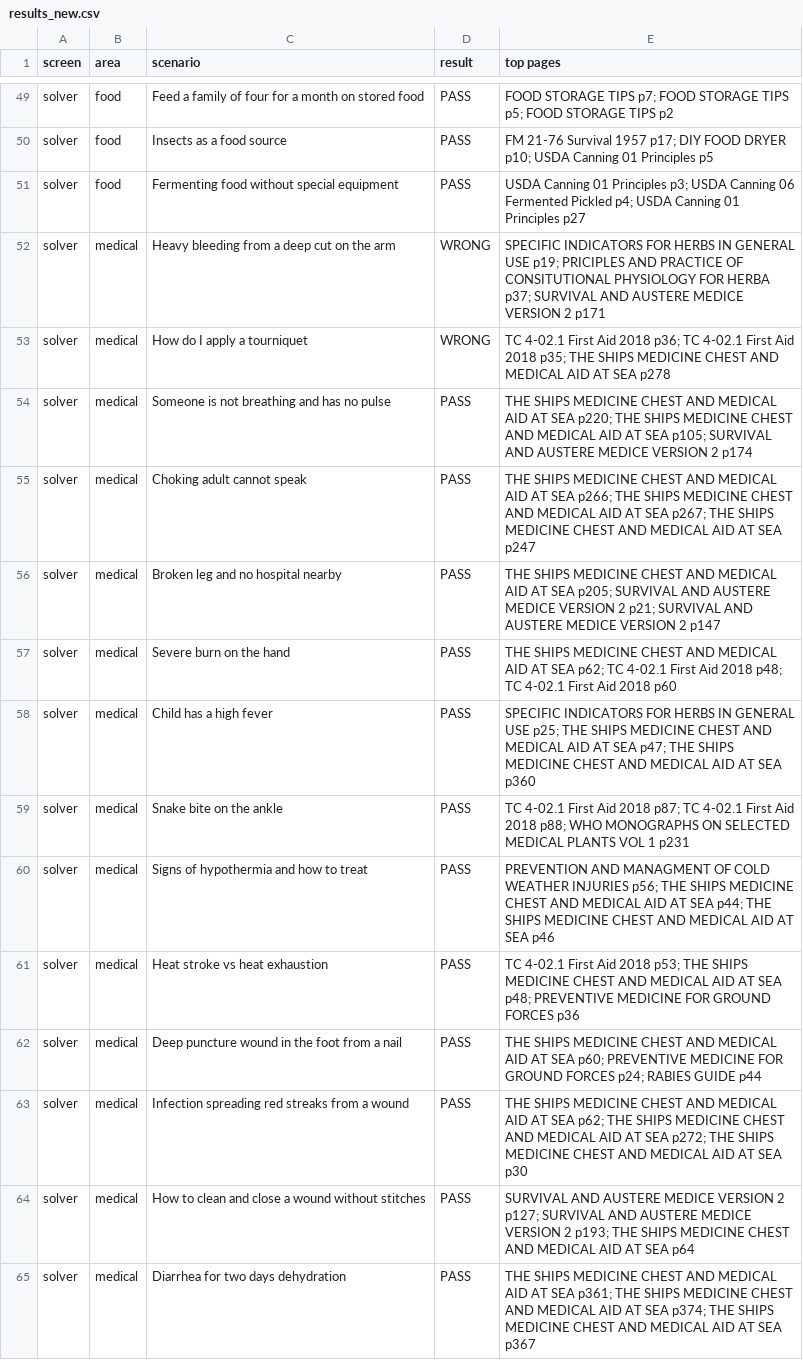
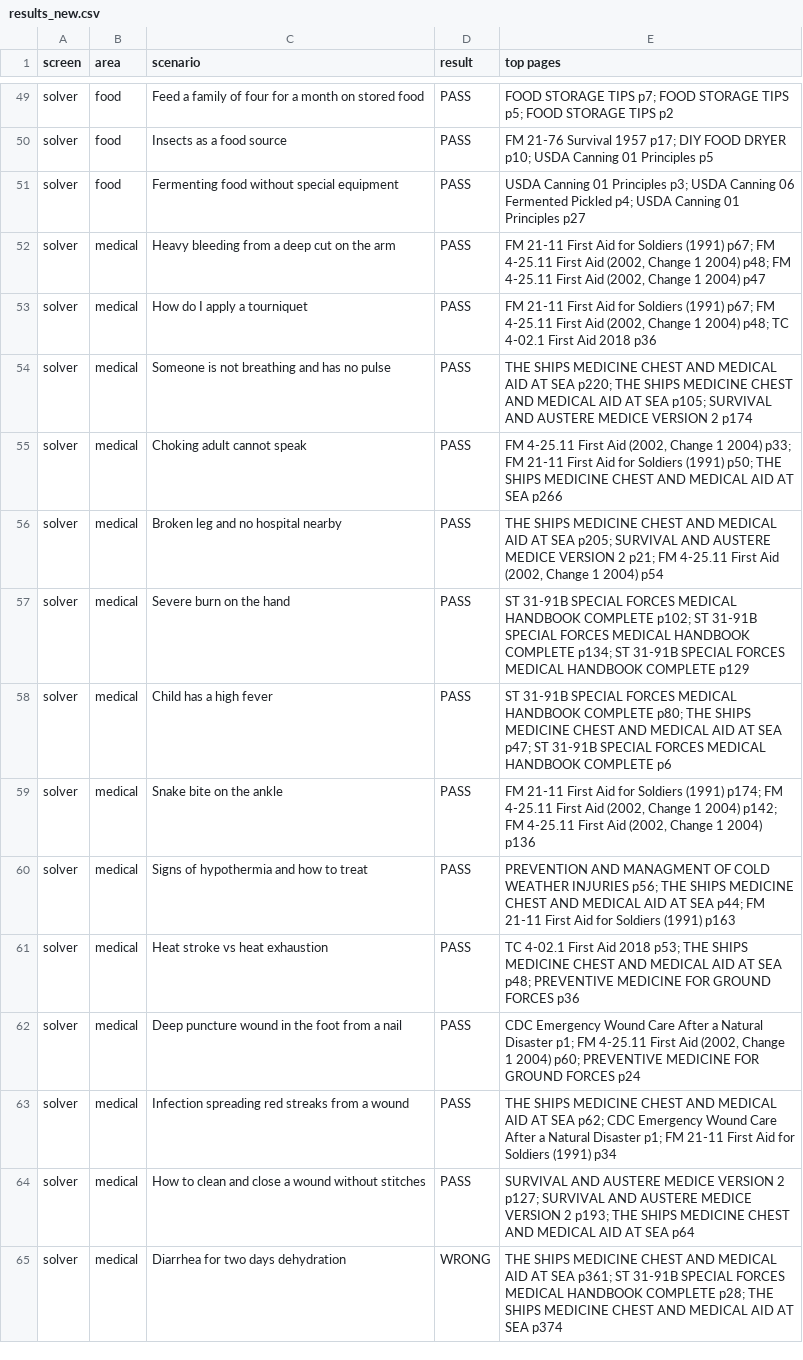
Before and after one commit to oldskol73-sudo/Survival-Guide-App, a CSV file: tool/rag_eval/results_new.csv, drawn as a sheet; only a part is shown, gaps mark what is left out; the diff covers the shown part only.

```diff
--- a/tool/rag_eval/results_new.csv
+++ b/tool/rag_eval/results_new.csv
@@ -51,15 +51,15 @@ solver,food,Insects as a food source,PASS,FM 21-76 Survival 1957 p17; DIY FOOD D
 solver,food,Fermenting food without special equipment,PASS,USDA Canning 01 Principles p3; USDA Canning 06 Fermented Pickled p4; USDA Canning 01 Principles p27
-solver,medical,Heavy bleeding from a deep cut on the arm,WRONG,SPECIFIC INDICATORS FOR HERBS IN GENERAL USE p19; PRICIPLES AND PRACTICE OF CONSITUTIONAL PHYSIOLOGY FOR HERBA p37; SURVIVAL AND AUSTERE  MEDICE VERSION 2 p171
-solver,medical,How do I apply a tourniquet,WRONG,TC 4-02.1 First Aid 2018 p36; TC 4-02.1 First Aid 2018 p35; THE SHIPS MEDICINE CHEST AND MEDICAL AID AT SEA p278
+solver,medical,Heavy bleeding from a deep cut on the arm,PASS,"FM 21-11 First Aid for Soldiers (1991) p67; FM 4-25.11 First Aid (2002, Change 1 2004) p48; FM 4-25.11 First Aid (2002, Change 1 2004) p47"
+solver,medical,How do I apply a tourniquet,PASS,"FM 21-11 First Aid for Soldiers (1991) p67; FM 4-25.11 First Aid (2002, Change 1 2004) p48; TC 4-02.1 First Aid 2018 p36"
 solver,medical,Someone is not breathing and has no pulse,PASS,THE SHIPS MEDICINE CHEST AND MEDICAL AID AT SEA p220; THE SHIPS MEDICINE CHEST AND MEDICAL AID AT SEA p105; SURVIVAL AND AUSTERE  MEDICE VERSION 2 p174
-solver,medical,Choking adult cannot speak,PASS,THE SHIPS MEDICINE CHEST AND MEDICAL AID AT SEA p266; THE SHIPS MEDICINE CHEST AND MEDICAL AID AT SEA p267; THE SHIPS MEDICINE CHEST AND MEDICAL AID AT SEA p247
-solver,medical,Broken leg and no hospital nearby,PASS,THE SHIPS MEDICINE CHEST AND MEDICAL AID AT SEA p205; SURVIVAL AND AUSTERE  MEDICE VERSION 2 p21; SURVIVAL AND AUSTERE  MEDICE VERSION 2 p147
-solver,medical,Severe burn on the hand,PASS,THE SHIPS MEDICINE CHEST AND MEDICAL AID AT SEA p62; TC 4-02.1 First Aid 2018 p48; TC 4-02.1 First Aid 2018 p60
-solver,medical,Child has a high fever,PASS,SPECIFIC INDICATORS FOR HERBS IN GENERAL USE p25; THE SHIPS MEDICINE CHEST AND MEDICAL AID AT SEA p47; THE SHIPS MEDICINE CHEST AND MEDICAL AID AT SEA p360
-solver,medical,Snake bite on the ankle,PASS,TC 4-02.1 First Aid 2018 p87; TC 4-02.1 First Aid 2018 p88; WHO MONOGRAPHS ON SELECTED MEDICAL PLANTS VOL 1 p231
-solver,medical,Signs of hypothermia and how to treat,PASS,PREVENTION AND MANAGMENT OF COLD WEATHER INJURIES p56; THE SHIPS MEDICINE CHEST AND MEDICAL AID AT SEA p44; THE SHIPS MEDICINE CHEST AND MEDICAL AID AT SEA p46
+solver,medical,Choking adult cannot speak,PASS,"FM 4-25.11 First Aid (2002, Change 1 2004) p33; FM 21-11 First Aid for Soldiers (1991) p50; THE SHIPS MEDICINE CHEST AND MEDICAL AID AT SEA p266"
+solver,medical,Broken leg and no hospital nearby,PASS,"THE SHIPS MEDICINE CHEST AND MEDICAL AID AT SEA p205; SURVIVAL AND AUSTERE  MEDICE VERSION 2 p21; FM 4-25.11 First Aid (2002, Change 1 2004) p54"
+solver,medical,Severe burn on the hand,PASS,ST 31-91B SPECIAL FORCES MEDICAL HANDBOOK COMPLETE p102; ST 31-91B SPECIAL FORCES MEDICAL HANDBOOK COMPLETE p134; ST 31-91B SPECIAL FORCES MEDICAL HANDBOOK COMPLETE p129
+solver,medical,Child has a high fever,PASS,ST 31-91B SPECIAL FORCES MEDICAL HANDBOOK COMPLETE p80; THE SHIPS MEDICINE CHEST AND MEDICAL AID AT SEA p47; ST 31-91B SPECIAL FORCES MEDICAL HANDBOOK COMPLETE p6
+solver,medical,Snake bite on the ankle,PASS,"FM 21-11 First Aid for Soldiers (1991) p174; FM 4-25.11 First Aid (2002, Change 1 2004) p142; FM 4-25.11 First Aid (2002, Change 1 2004) p136"
+solver,medical,Signs of hypothermia and how to treat,PASS,PREVENTION AND MANAGMENT OF COLD WEATHER INJURIES p56; THE SHIPS MEDICINE CHEST AND MEDICAL AID AT SEA p44; FM 21-11 First Aid for Soldiers (1991) p163
 solver,medical,Heat stroke vs heat exhaustion,PASS,TC 4-02.1 First Aid 2018 p53; THE SHIPS MEDICINE CHEST AND MEDICAL AID AT SEA p48; PREVENTIVE MEDICINE FOR GROUND FORCES p36
-solver,medical,Deep puncture wound in the foot from a nail,PASS,THE SHIPS MEDICINE CHEST AND MEDICAL AID AT SEA p60; PREVENTIVE MEDICINE FOR GROUND FORCES p24; RABIES GUIDE p44
-solver,medical,Infection spreading red streaks from a wound,PASS,THE SHIPS MEDICINE CHEST AND MEDICAL AID AT SEA p62; THE SHIPS MEDICINE CHEST AND MEDICAL AID AT SEA p272; THE SHIPS MEDICINE CHEST AND MEDICAL AID AT SEA p30
+solver,medical,Deep puncture wound in the foot from a nail,PASS,"CDC Emergency Wound Care After a Natural Disaster p1; FM 4-25.11 First Aid (2002, Change 1 2004) p60; PREVENTIVE MEDICINE FOR GROUND FORCES p24"
+solver,medical,Infection spreading red streaks from a wound,PASS,THE SHIPS MEDICINE CHEST AND MEDICAL AID AT SEA p62; CDC Emergency Wound Care After a Natural Disaster p1; FM 21-11 First Aid for Soldiers (1991) p34
 solver,medical,How to clean and close a wound without stitches,PASS,SURVIVAL AND AUSTERE  MEDICE VERSION 2 p127; SURVIVAL AND AUSTERE  MEDICE VERSION 2 p193; THE SHIPS MEDICINE CHEST AND MEDICAL AID AT SEA p64
-solver,medical,Diarrhea for two days dehydration,PASS,THE SHIPS MEDICINE CHEST AND MEDICAL AID AT SEA p361; THE SHIPS MEDICINE CHEST AND MEDICAL AID AT SEA p374; THE SHIPS MEDICINE CHEST AND MEDICAL AID AT SEA p367
+solver,medical,Diarrhea for two days dehydration,WRONG,THE SHIPS MEDICINE CHEST AND MEDICAL AID AT SEA p361; ST 31-91B SPECIAL FORCES MEDICAL HANDBOOK COMPLETE p28; THE SHIPS MEDICINE CHEST AND MEDICAL AID AT SEA p374
```
Also changed, not shown: 137 edited cells elsewhere in this file, 21 other files.
